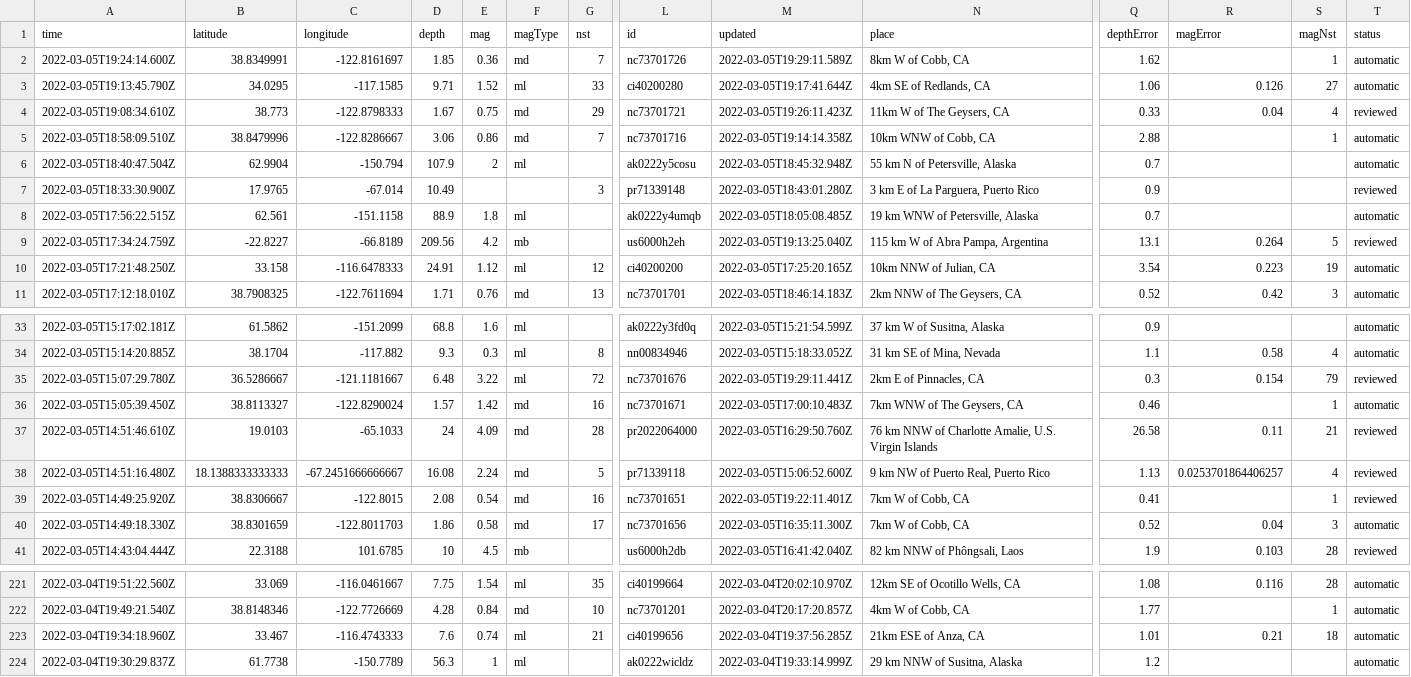
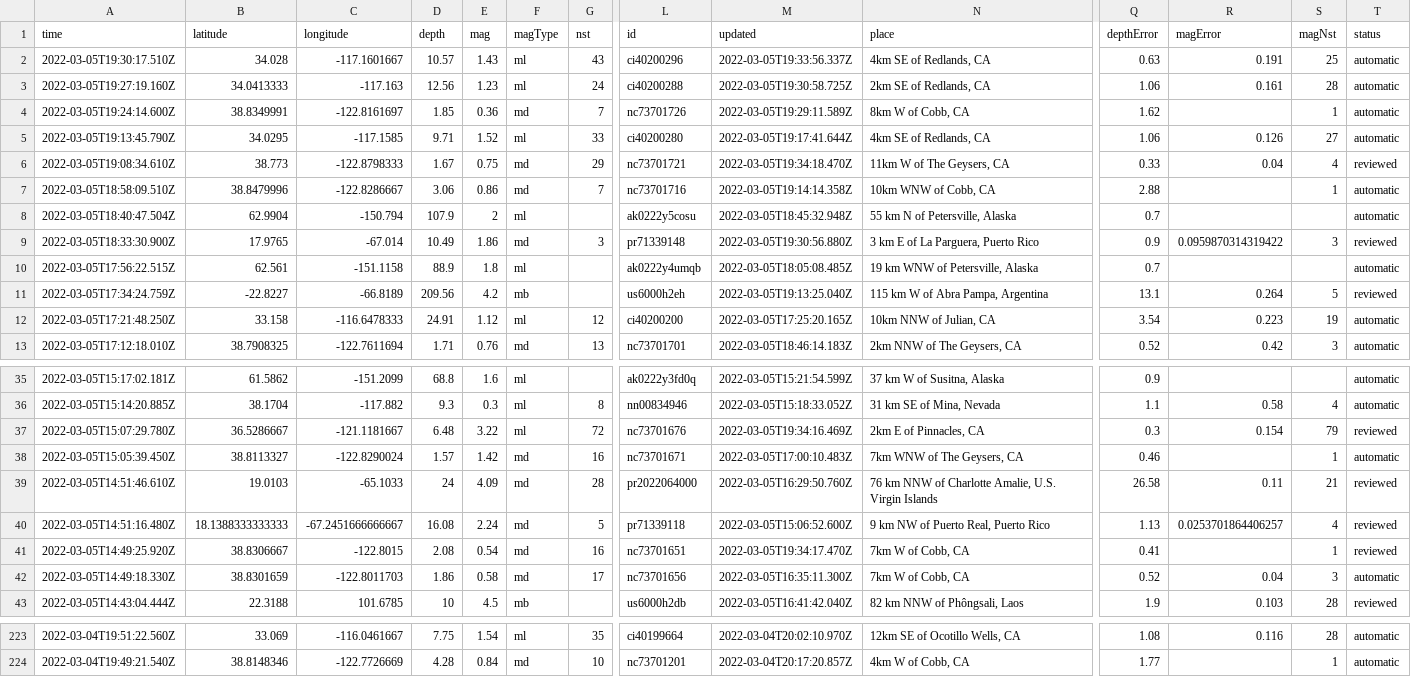
Before and after one commit to johnstont05/nicar22-github-actions, a CSV file: usgs_current.csv, drawn as a sheet; only a part is shown, gaps mark what is left out; removed rows and columns are numbered as before the commit, all else as after; rows hold the shown columns only; the diff names each change by its address in the sheet, - before the commit and + after, or states it on an @@ line.

```diff
--- a/usgs_current.csv
+++ b/usgs_current.csv
+row 2: 2022-03-05T19:30:17.510Z | 34.028 | -117.1601667 | 10.57 | 1.43 | ml | 43 | ci40200296 | 2022-03-05T19:33:56.337Z | 4km SE of Redlands, CA | 0.63 | 0.191 | 25 | automatic
+row 3: 2022-03-05T19:27:19.160Z | 34.0413333 | -117.163 | 12.56 | 1.23 | ml | 24 | ci40200288 | 2022-03-05T19:30:58.725Z | 2km SE of Redlands, CA | 1.06 | 0.161 | 28 | automatic
-M6 (updated): 2022-03-05T19:26:11.423Z
+M6 (updated): 2022-03-05T19:34:18.470Z
-E9 (mag): (empty)
+E9 (mag): 1.86
-F9 (magType): (empty)
+F9 (magType): md
-M9 (updated): 2022-03-05T18:43:01.280Z
+M9 (updated): 2022-03-05T19:30:56.880Z
-R9 (magError): (empty)
+R9 (magError): 0.0959870314319422
-S9 (magNst): (empty)
+S9 (magNst): 3
-M37 (updated): 2022-03-05T19:29:11.441Z
+M37 (updated): 2022-03-05T19:34:16.469Z
-M41 (updated): 2022-03-05T19:22:11.401Z
+M41 (updated): 2022-03-05T19:34:17.470Z
-row 223: 2022-03-04T19:34:18.960Z | 33.467 | -116.4743333 | 7.6 | 0.74 | ml | 21 | ci40199656 | 2022-03-04T19:37:56.285Z | 21km ESE of Anza, CA | 1.01 | 0.21 | 18 | automatic
-row 224: 2022-03-04T19:30:29.837Z | 61.7738 | -150.7789 | 56.3 | 1 | ml |  | ak0222wicldz | 2022-03-04T19:33:14.999Z | 29 km NNW of Susitna, Alaska | 1.2 |  |  | automatic
```
Also changed, not shown: usgs_main.csv.
